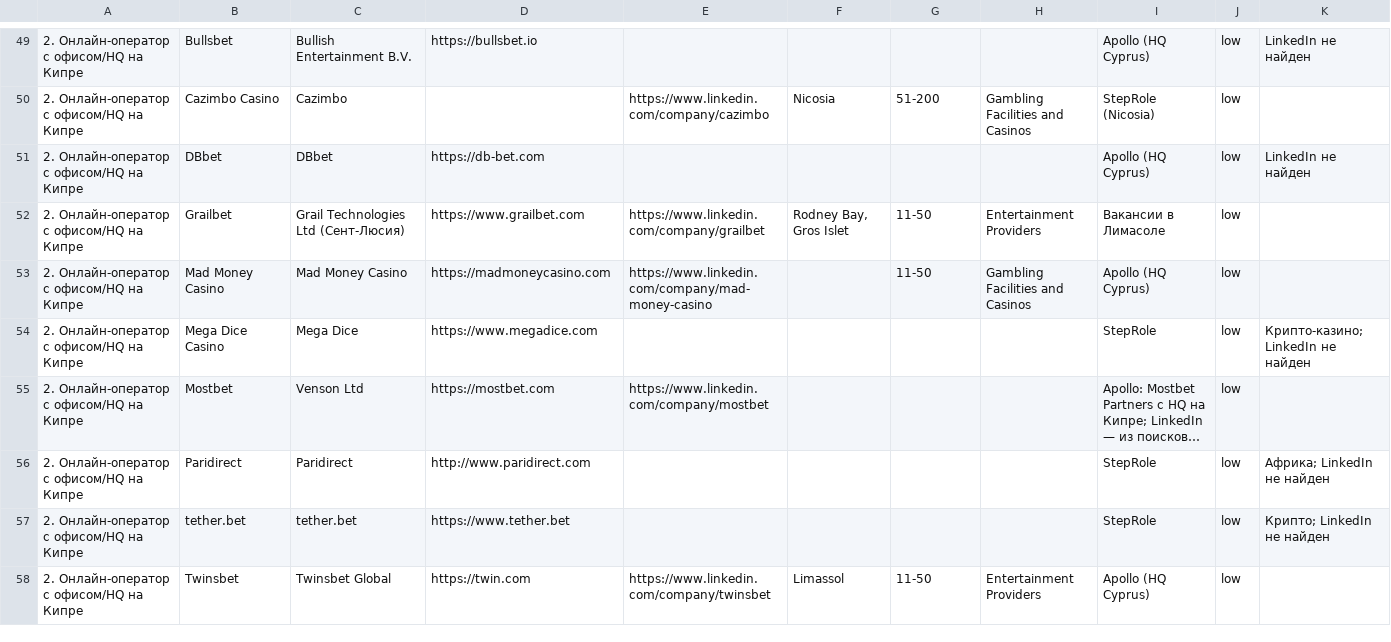
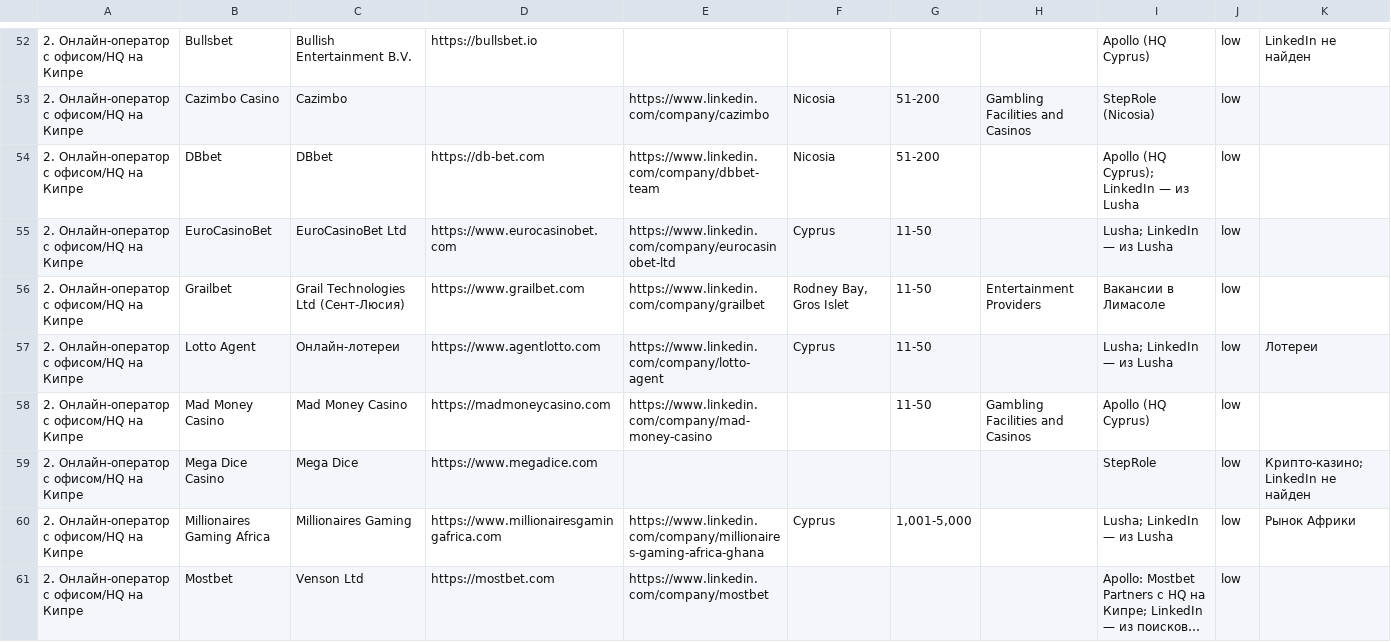
Before and after one commit to dmgavrik/Online-registration-Project_3, a CSV file: agent/results/cyprus_igaming_operators.csv, drawn as a sheet; only a part is shown, gaps mark what is left out; the shorter side is filled out with more unchanged rows; long unchanged cells end in …; addresses are those after the commit; the diff covers the shown part only; the diff names each change by its address in the sheet, - before the commit and + after, or states it on an @@ line.

```diff
--- a/agent/results/cyprus_igaming_operators.csv
+++ b/agent/results/cyprus_igaming_operators.csv
-E54: (empty)
+E54: https://www.linkedin.com/company/dbbet-team
-F54: (empty)
+F54: Nicosia
-G54: (empty)
+G54: 51-200
-I54: Apollo (HQ Cyprus)
+I54: Apollo (HQ Cyprus); LinkedIn — из Lusha
-K54: LinkedIn не найден
+K54: (empty)
+row 55: 2. Онлайн-оператор с офисом/HQ на Кипре | EuroCasinoBet | EuroCasinoBet Ltd | https://www.eurocasinobet.com | https://www.linkedin.com/company/eurocasinobet-ltd | Cyprus | 11-50 |  | Lusha; LinkedIn — из Lusha | low
+row 57: 2. Онлайн-оператор с офисом/HQ на Кипре | Lotto Agent | Онлайн-лотереи | https://www.agentlotto.com | https://www.linkedin.com/company/lotto-agent | Cyprus | 11-50 |  | Lusha; LinkedIn — из Lusha | low | Лотереи
+row 60: 2. Онлайн-оператор с офисом/HQ на Кипре | Millionaires Gaming Africa | Millionaires Gaming | https://www.millionairesgamingafrica.com | https://www.linkedin.com/company/millionaires-gaming-africa-ghana | Cyprus | 1,001-5,000 |  | Lusha; LinkedIn — из Lusha | low | Рынок Африки
```
Also changed, not shown: 7 added rows and 10 edited cells elsewhere in this file, 2 other files.
